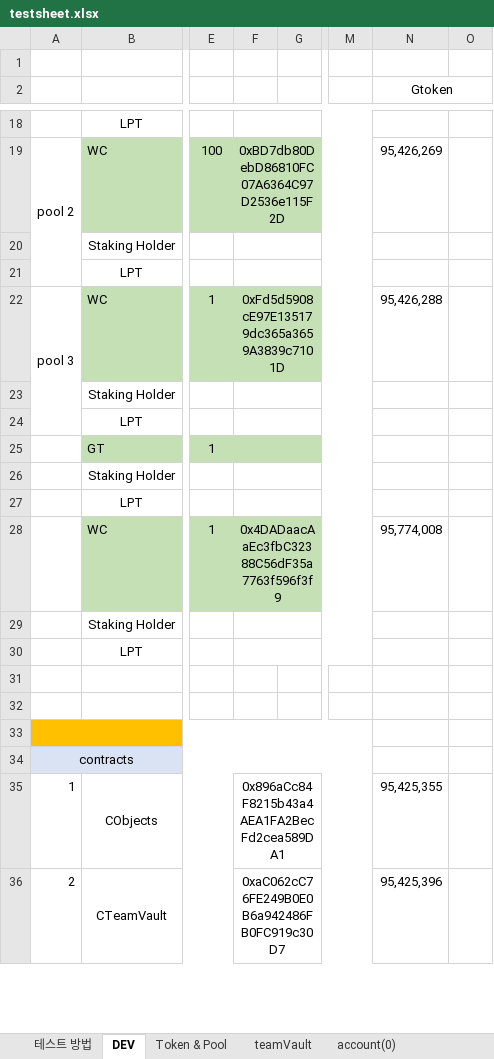
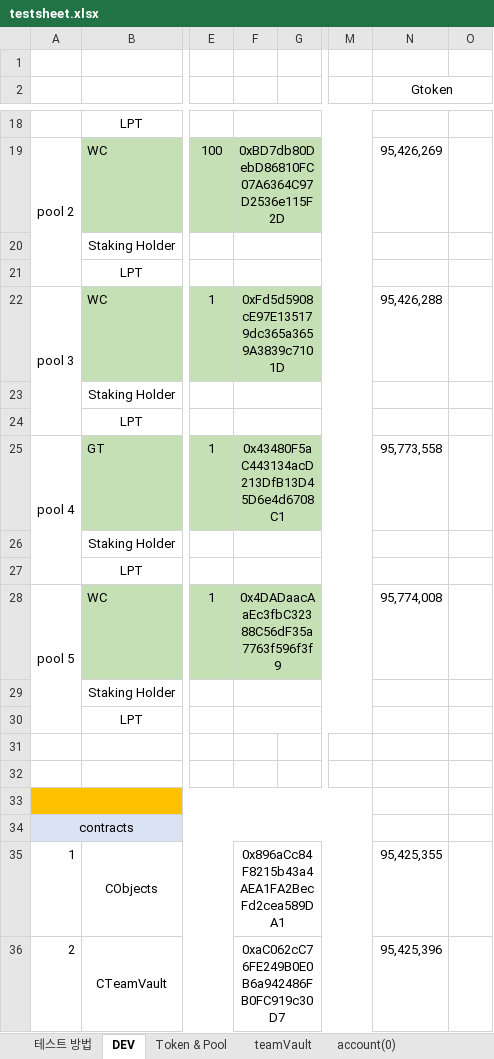
Before and after one commit to thexen/dex-doc, an Excel workbook: testsheet/testsheet.xlsx, sheet DEV, drawn as a sheet; only a part is shown, gaps mark what is left out; values as stored, in another font and other column widths than the file's, no borders; the diff names each change by its address in the sheet, - before the commit and + after, or states it on an @@ line.

```diff
--- a/testsheet/testsheet.xlsx (sheet DEV)
+++ b/testsheet/testsheet.xlsx (sheet DEV)
-A25: (empty)
+A25: pool 4
+A25:A27 merged
-F25: (empty)
+F25: 0x43480F5aC443134acD213DfB13D45D6e4d6708C1
-N25 (Gtoken): (empty)
+N25 (Gtoken): 95,773,558
-A28: (empty)
+A28: pool 5
+A28:A30 merged
```
Also changed, not shown: 1 other file.
